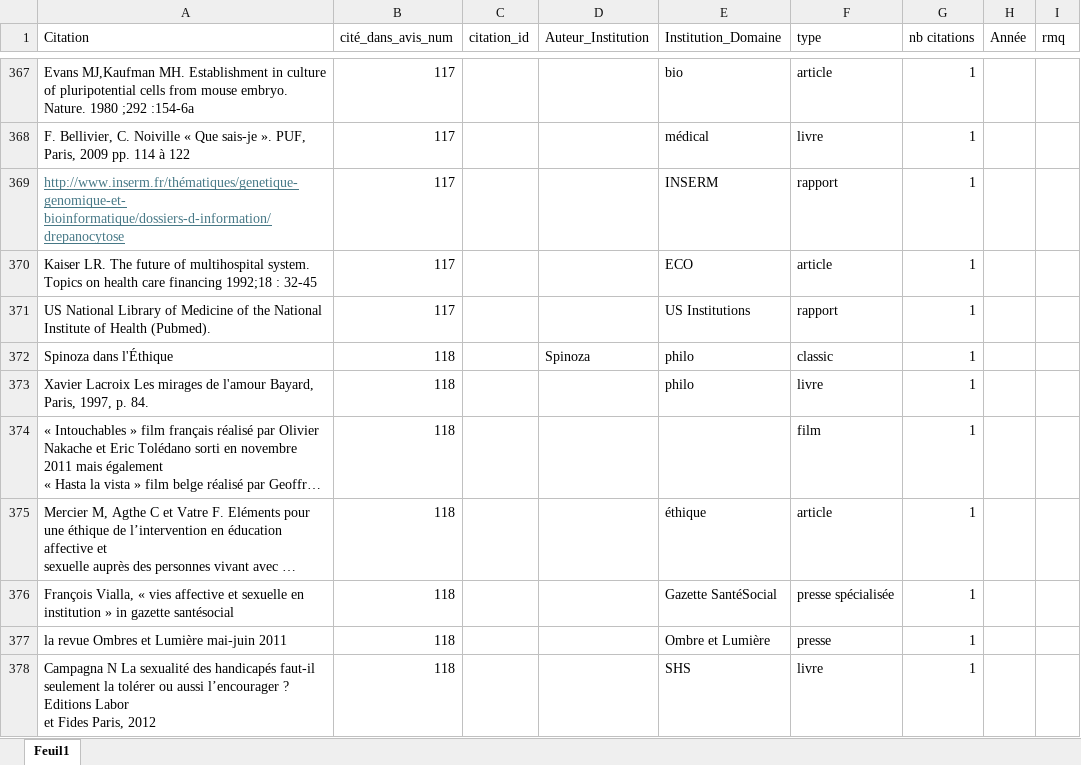
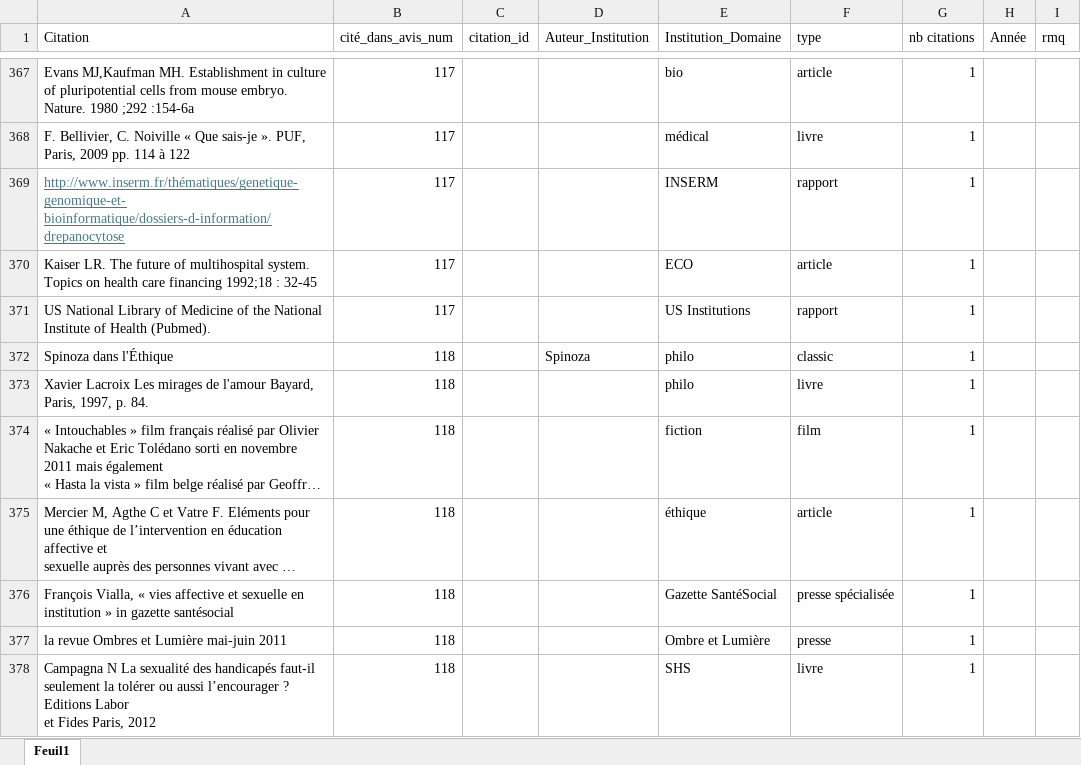
Before and after one commit to LeoMaurice/CCNE, an Excel workbook: data/raw/collected_metadata/metadata_citation.xlsx, sheet Feuil1, drawn as a sheet; only a part is shown, gaps mark what is left out; long unchanged cells end in …; values as stored, in another font and other column widths than the file's, no borders; the diff covers the shown part only; the diff names each change by its address in the sheet, - before the commit and + after, or states it on an @@ line.

```diff
--- a/data/raw/collected_metadata/metadata_citation.xlsx (sheet Feuil1)
+++ b/data/raw/collected_metadata/metadata_citation.xlsx (sheet Feuil1)
-E374 (Institution_Domaine): (empty)
+E374 (Institution_Domaine): fiction
```
Also changed, not shown: 1 removed row and 83 edited cells elsewhere in this sheet, formulas that keep their value, 2 other files.
